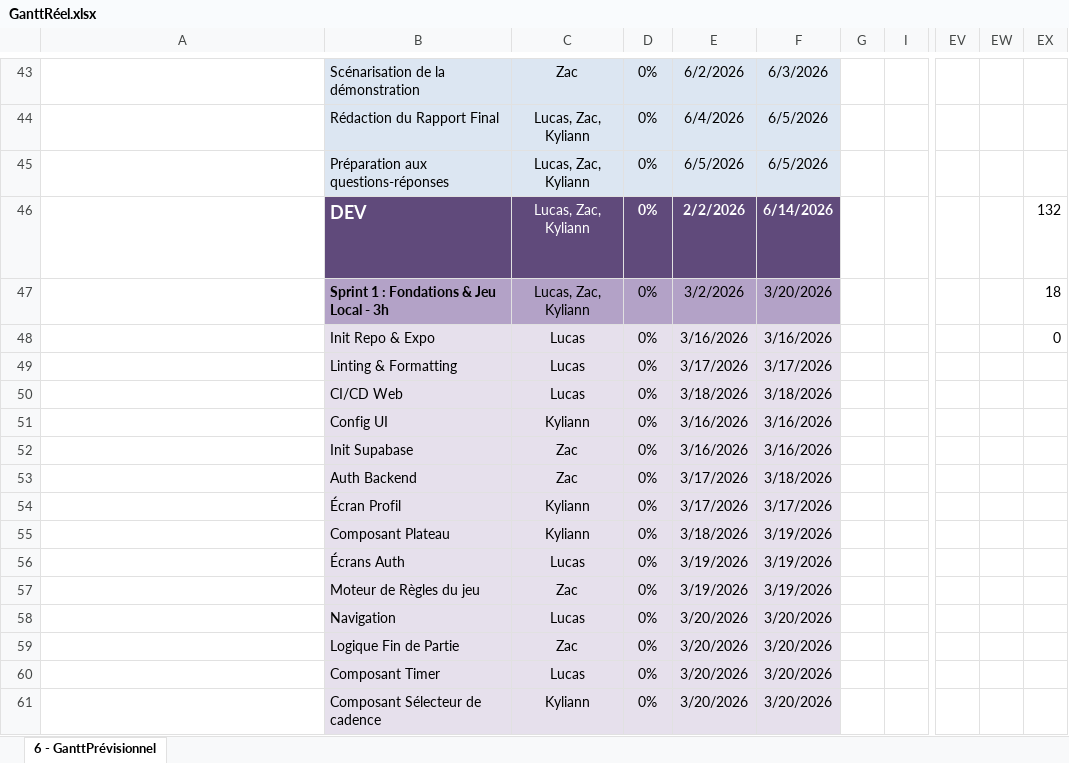
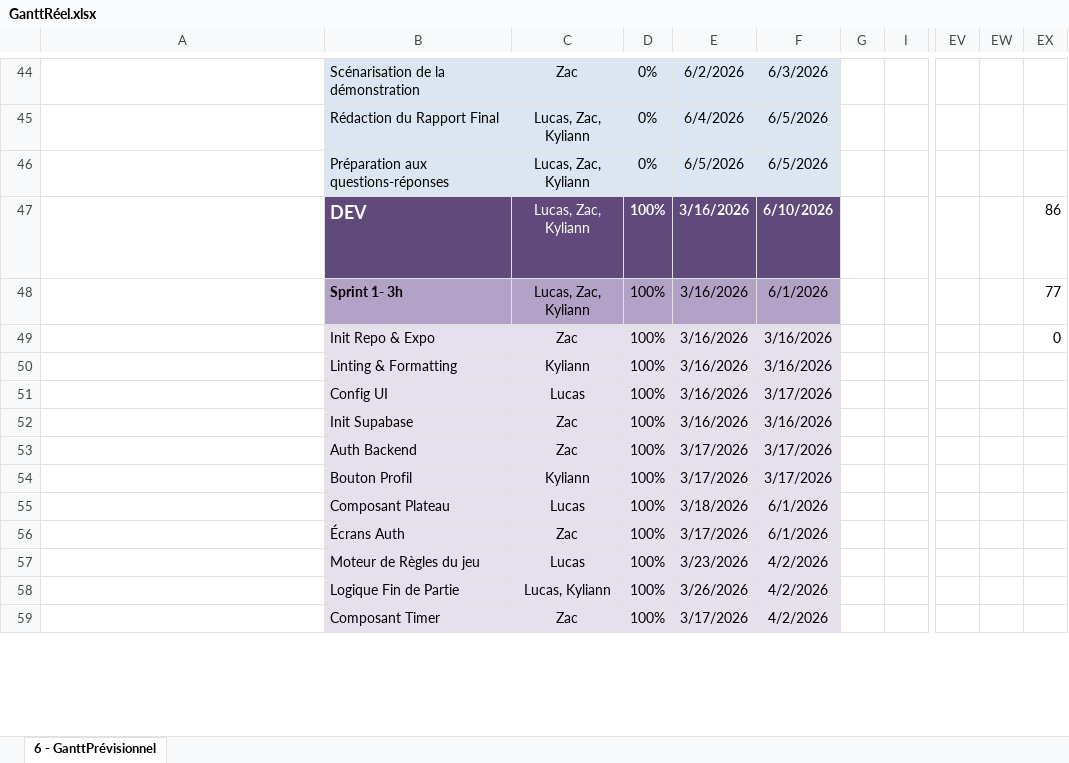
Before and after one commit to LucasMarrot/chess.fr, an Excel workbook: _DOCS/Gantt/GanttRéel.xlsx, sheet 6 - GanttPrévisionnel, drawn as a sheet; only a part is shown, gaps mark what is left out; long unchanged cells end in …; values as stored, in another font and other column widths than the file's, no borders; conditional formats not drawn; removed rows and columns are numbered as before the commit, all else as after; rows hold the shown columns only; the diff covers the shown part only; the diff names each change by its address in the sheet, - before the commit and + after, or states it on an @@ line.

Commit message:
doc: update Gantt

```diff
--- a/_DOCS/Gantt/GanttRéel.xlsx (sheet 6 - GanttPrévisionnel)
+++ b/_DOCS/Gantt/GanttRéel.xlsx (sheet 6 - GanttPrévisionnel)
-D47: 0%
+D47: 100%
-E47: 2/2/2026
+E47: 3/16/2026
-F47: 6/14/2026
+F47: 6/10/2026
-EX47: 132
+EX47: 86
-row 47:  | Sprint 1 : Fondations & Jeu Local - 3h | Lucas, Zac, Kyliann | 0% | 3/2/2026 | 3/20/2026 |  |  |  |  | 18
+row 48:  | Sprint 1- 3h | Lucas, Zac, Kyliann | 100% | 3/16/2026 | 6/1/2026 |  |  |  |  | 77
-C49: Lucas
+C49: Zac
-D49:D50: 0%
+D49:D50: 100%
-C50: Lucas
+C50: Kyliann
-E50: 3/17/2026
+E50: 3/16/2026
-F50: 3/17/2026
+F50: 3/16/2026
-row 50:  | CI/CD Web | Lucas | 0% | 3/18/2026 | 3/18/2026
-C51: Kyliann
+C51: Lucas
-D51:D57: 0%
+D51:D57: 100%
-F51: 3/16/2026
+F51: 3/17/2026
-F53: 3/18/2026
+F53: 3/17/2026
-B54: Écran Profil
+B54: Bouton Profil
-C55: Kyliann
+C55: Lucas
-F55:F56: 3/19/2026
+F55:F56: 6/1/2026
-C56: Lucas
+C56: Zac
-E56: 3/19/2026
+E56: 3/17/2026
-C57: Zac
+C57: Lucas
-E57: 3/19/2026
+E57: 3/23/2026
-F57: 3/19/2026
+F57: 4/2/2026
-row 58:  | Navigation | Lucas | 0% | 3/20/2026 | 3/20/2026
-C58: Zac
+C58: Lucas, Kyliann
-D58:D59: 0%
+D58:D59: 100%
-E58: 3/20/2026
+E58: 3/26/2026
-F58:F59: 3/20/2026
+F58:F59: 4/2/2026
-C59: Lucas
+C59: Zac
-E59: 3/20/2026
+E59: 3/17/2026
-row 61:  | Composant Sélecteur de cadence | Kyliann | 0% | 3/20/2026 | 3/20/2026
```
Also changed, not shown: 8 added rows, 10 removed rows and 128 edited cells elsewhere in this sheet, formulas that keep their value, hidden cells, 1 other file.
